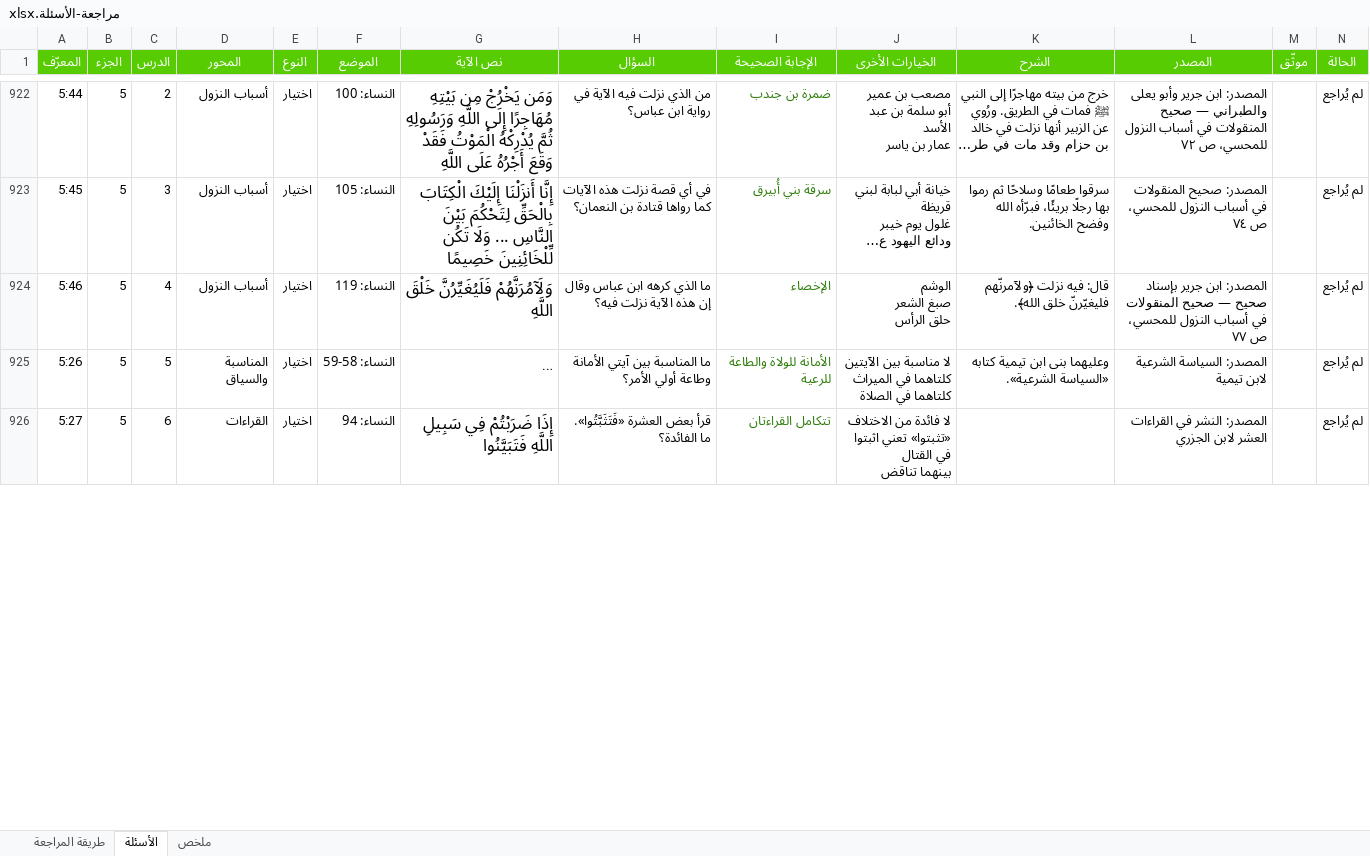
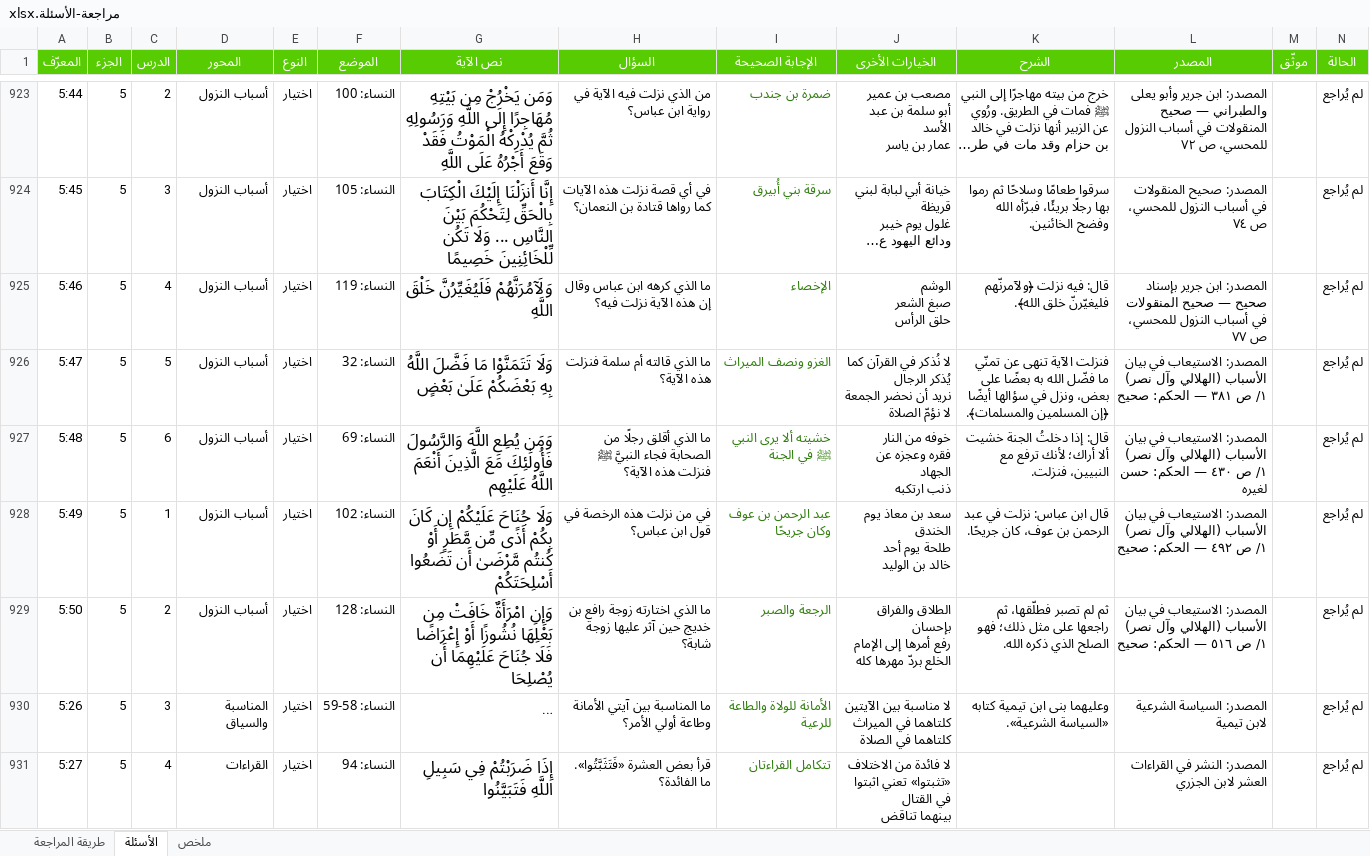
Before and after one commit to hishamzahrani/Hisham, an Excel workbook: review/مراجعة-الأسئلة.xlsx, sheet الأسئلة, drawn as a sheet; only a part is shown, gaps mark what is left out; long unchanged cells end in …; values as stored, in another font and other column widths than the file's, no borders; conditional formats not drawn; addresses are those after the commit; rows hold the shown columns only; ↵ is a line break in a cell; the diff covers the shown part only; the diff names each change by its address in the sheet, - before the commit and + after, or states it on an @@ line.

```diff
--- a/review/مراجعة-الأسئلة.xlsx (sheet الأسئلة)
+++ b/review/مراجعة-الأسئلة.xlsx (sheet الأسئلة)
+row 926: 5:47 | 5 | 5 | أسباب النزول | اختيار | النساء: 32 | وَلَا تَتَمَنَّوْا مَا فَضَّلَ اللَّهُ بِهِ بَعْضَكُمْ عَلَىٰ بَعْضٍ | ما الذي قالته أم سلمة فنزلت هذه الآية؟ | الغزو ونصف الميراث | لا نُذكر في القرآن كما يُذكر الرجال ↵ نريد أن نحضر الجمعة ↵ لا نؤمّ الصلاة | فنزلت الآية تنهى عن تمنّي ما فضّل الله به بعضًا على بعض، ونزل في سؤالها أيضًا ﴿إن المسلمين والمسلمات﴾. | المصدر: الاستيعاب في بيان الأسباب (الهلالي وآل نصر) ١/ ص ٣٨١ — الحكم: صحيح |  | لم يُراجع
+row 927: 5:48 | 5 | 6 | أسباب النزول | اختيار | النساء: 69 | وَمَن يُطِعِ اللَّهَ وَالرَّسُولَ فَأُولَٰئِكَ مَعَ الَّذِينَ أَنْعَمَ اللَّهُ عَلَيْهِم | ما الذي أقلق رجلًا من الصحابة فجاء النبيَّ ﷺ فنزلت هذه الآية؟ | خشيته ألا يرى النبي ﷺ في الجنة | خوفه من النار ↵ فقره وعجزه عن الجهاد ↵ ذنب ارتكبه | قال: إذا دخلتُ الجنة خشيت ألا أراك؛ لأنك ترفع مع النبيين، فنزلت. | المصدر: الاستيعاب في بيان الأسباب (الهلالي وآل نصر) ١/ ص ٤٣٠ — الحكم: حسن لغيره |  | لم يُراجع
+row 928: 5:49 | 5 | 1 | أسباب النزول | اختيار | النساء: 102 | وَلَا جُنَاحَ عَلَيْكُمْ إِن كَانَ بِكُمْ أَذًى مِّن مَّطَرٍ أَوْ كُنتُم مَّرْضَىٰ أَن تَضَعُوا أَسْلِحَتَكُمْ | في من نزلت هذه الرخصة في قول ابن عباس؟ | عبد الرحمن بن عوف وكان جريحًا | سعد بن معاذ يوم الخندق ↵ طلحة يوم أحد ↵ خالد بن الوليد | قال ابن عباس: نزلت في عبد الرحمن بن عوف، كان جريحًا. | المصدر: الاستيعاب في بيان الأسباب (الهلالي وآل نصر) ١/ ص ٤٩٢ — الحكم: صحيح |  | لم يُراجع
+row 929: 5:50 | 5 | 2 | أسباب النزول | اختيار | النساء: 128 | وَإِنِ امْرَأَةٌ خَافَتْ مِن بَعْلِهَا نُشُوزًا أَوْ إِعْرَاضًا فَلَا جُنَاحَ عَلَيْهِمَا أَن يُصْلِحَا | ما الذي اختارته زوجة رافع بن خديج حين آثر عليها زوجة شابة؟ | الرجعة والصبر | الطلاق والفراق بإحسان ↵ رفع أمرها إلى الإمام ↵ الخلع بردّ مهرها كله | ثم لم تصبر فطلّقها، ثم راجعها على مثل ذلك؛ فهو الصلح الذي ذكره الله. | المصدر: الاستيعاب في بيان الأسباب (الهلالي وآل نصر) ١/ ص ٥١٦ — الحكم: صحيح |  | لم يُراجع
-C930 (الدرس): 5
+C930 (الدرس): 3
-C931 (الدرس): 6
+C931 (الدرس): 4
```
Also changed, not shown: 14 added rows and 137 edited cells elsewhere in this sheet, sheet ملخص, sheet طريقة المراجعة, 14 other files.
